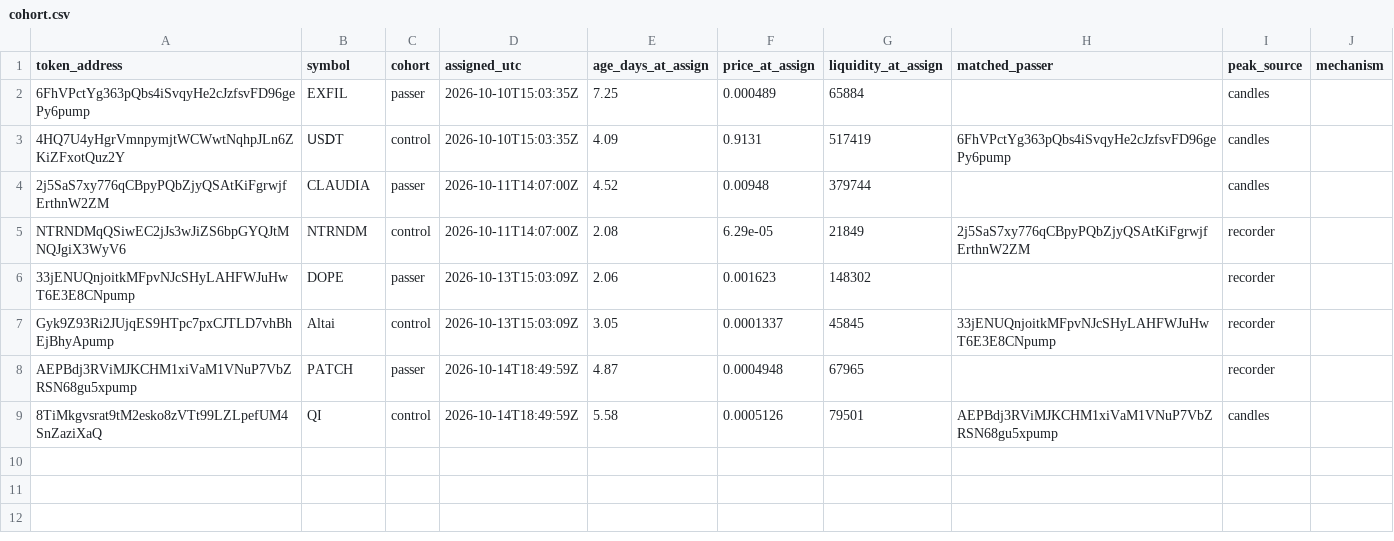
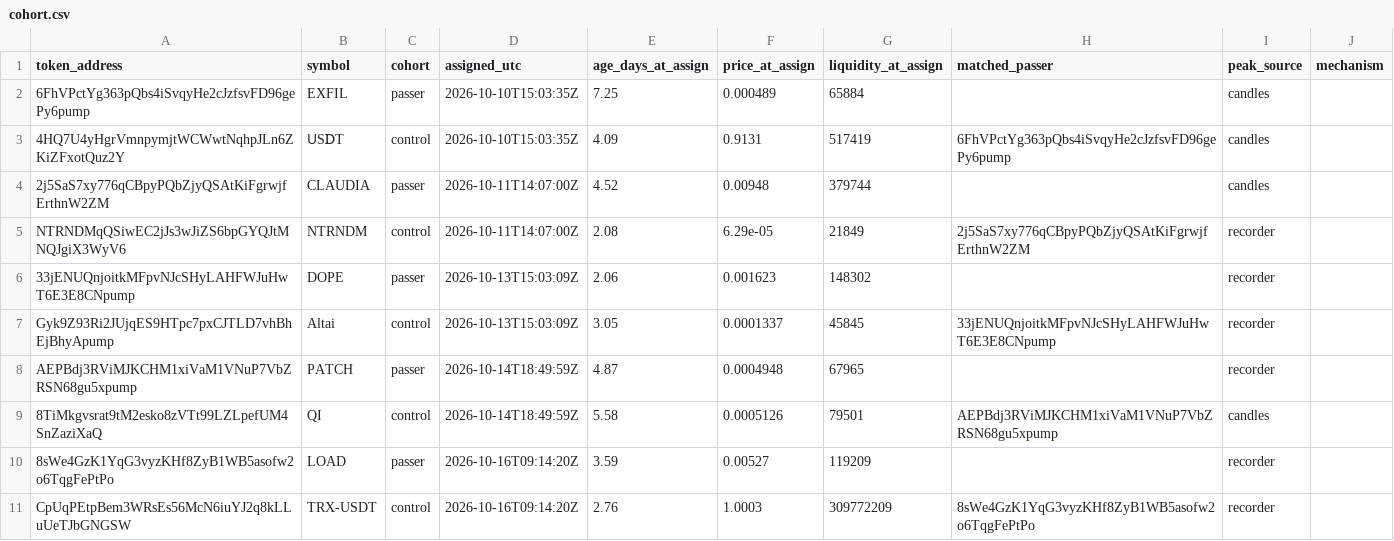
Before and after one commit to battlemaster69/Cockpit, a CSV file: rhc_recorder/data_solana/cohort.csv, drawn as a sheet.

```diff
--- a/rhc_recorder/data_solana/cohort.csv
+++ b/rhc_recorder/data_solana/cohort.csv
@@ -9 +9,3 @@ AEPBdj3RViMJKCHM1xiVaM1VNuP7VbZRSN68gu5xpump,PATCH,passer,2026-10-14T18:49:59Z,4
 8TiMkgvsrat9tM2esko8zVTt99LZLpefUM4SnZaziXaQ,QI,control,2026-10-14T18:49:59Z,5.58,0.0005126,79501,AEPBdj3RViMJKCHM1xiVaM1VNuP7VbZRSN68gu5xpump,candles,
+8sWe4GzK1YqG3vyzKHf8ZyB1WB5asofw2o6TqgFePtPo,LOAD,passer,2026-10-16T09:14:20Z,3.59,0.00527,119209,,recorder,
+CpUqPEtpBem3WRsEs56McN6iuYJ2q8kLLuUeTJbGNGSW,TRX-USDT,control,2026-10-16T09:14:20Z,2.76,1.0003,309772209,8sWe4GzK1YqG3vyzKHf8ZyB1WB5asofw2o6TqgFePtPo,recorder,
```
Also changed, not shown: rhc_recorder/data_solana/checks.csv, rhc_recorder/data_solana/runs.csv, 4 other files.
